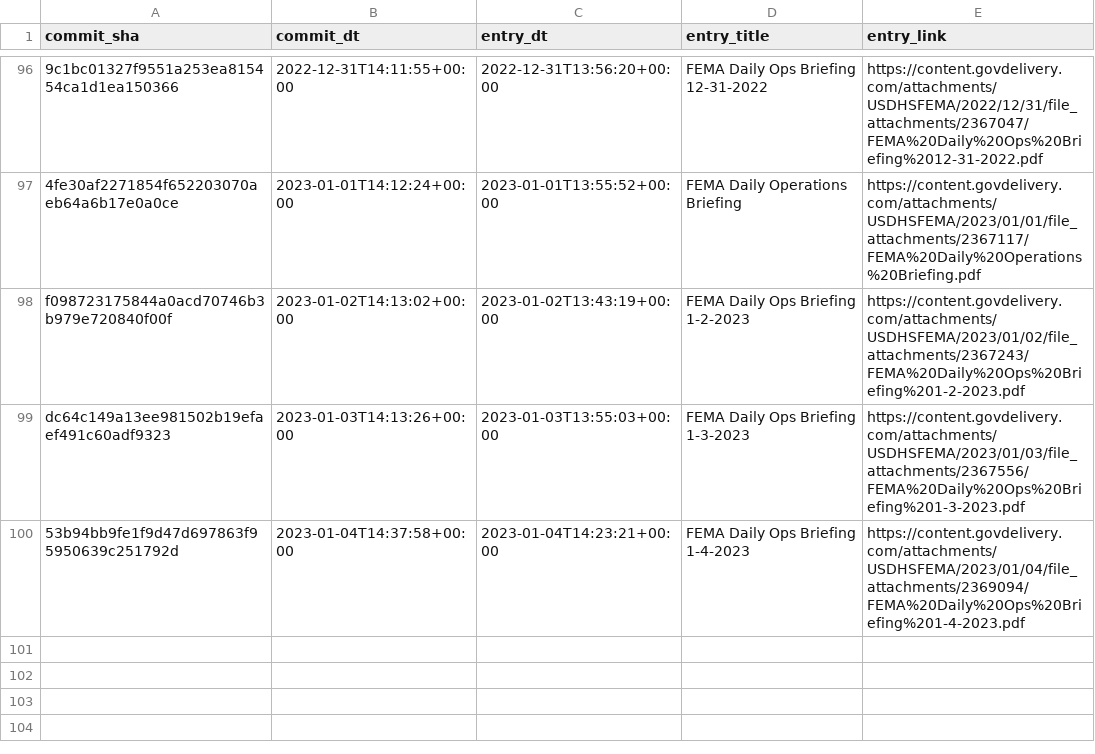
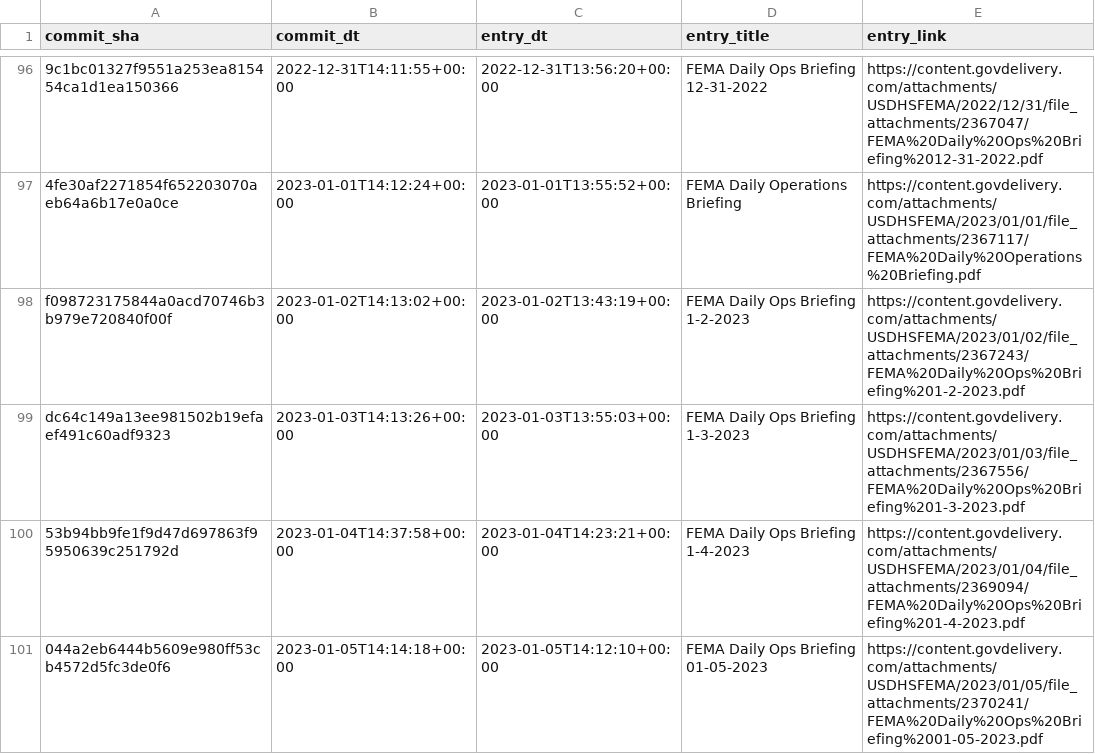
Before and after one commit to data-liberation-project/fema-daily-ops-email-to-rss, a CSV file: output/history.csv, drawn as a sheet; only a part is shown, gaps mark what is left out; the diff names each change by its address in the sheet, - before the commit and + after, or states it on an @@ line.

```diff
--- a/output/history.csv
+++ b/output/history.csv
+row 101: 044a2eb6444b5609e980ff53cb4572d5fc3de0f6 | 2023-01-05T14:14:18+00:00 | 2023-01-05T14:12:10+00:00 | FEMA Daily Ops Briefing 01-05-2023 | https://content.govdelivery.com/attachments/USDHSFEMA/2023/01/05/file_attachments/2370241/FEMA%20Daily%20Ops%20Briefing%2001-05-2023.pdf
```
